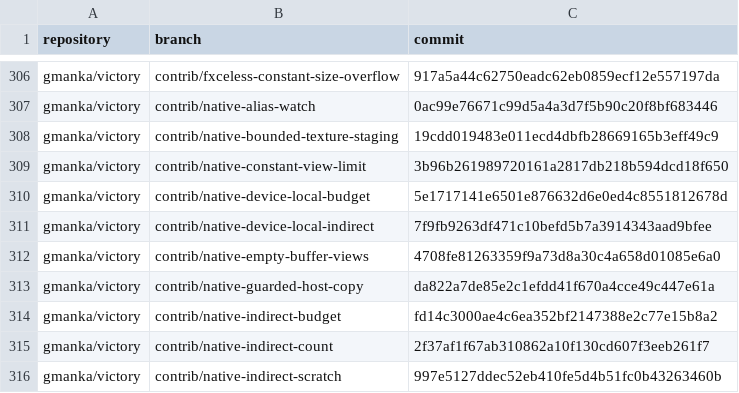
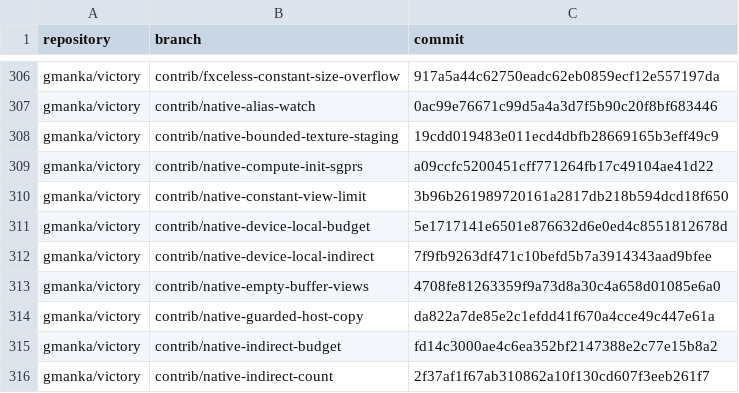
Before and after one commit to gmankab/gta6-wiki, a CSV file: data/gtahub-branches.csv, drawn as a sheet; only a part is shown, gaps mark what is left out; the shorter side is filled out with more unchanged rows; the diff names each change by its address in the sheet, - before the commit and + after, or states it on an @@ line.

```diff
--- a/data/gtahub-branches.csv
+++ b/data/gtahub-branches.csv
+row 309: gmanka/victory | contrib/native-compute-init-sgprs | a09ccfc5200451cff771264fb17c49104ae41d22
```
Also changed, not shown: data/branches.csv, data/runs.csv, 4 other files.
